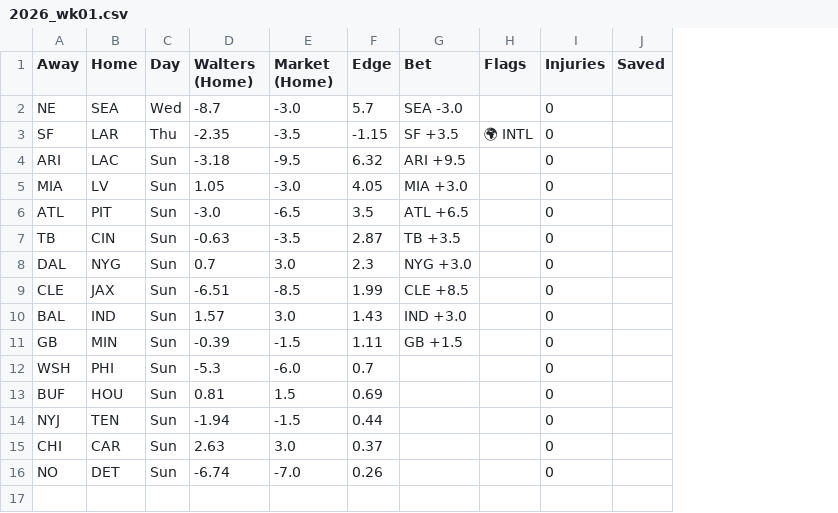
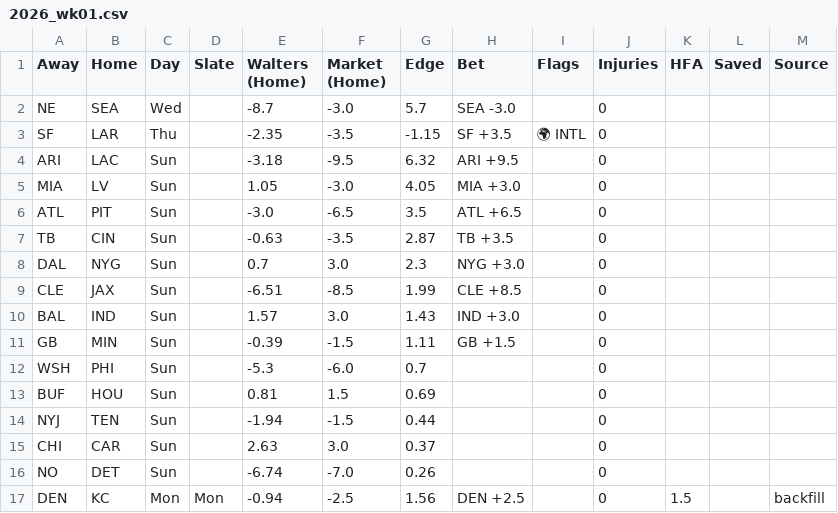
Before and after one commit to billy-w-playground/billy-w-nfl, a CSV file: history/2026_wk01.csv, drawn as a sheet; the diff names each change by its address in the sheet, - before the commit and + after, or states it on an @@ line.

Commit message:
Repair 2026 wk1: 0 filled, 1 added

```diff
--- a/history/2026_wk01.csv
+++ b/history/2026_wk01.csv
+column D (Slate), empty
+column K (HFA), empty
+column M (Source), empty
+row 17: DEN | KC | Mon | Mon | -0.94 | -2.5 | 1.56 | DEN +2.5 |  | 0 | 1.5 |  | backfill
```
